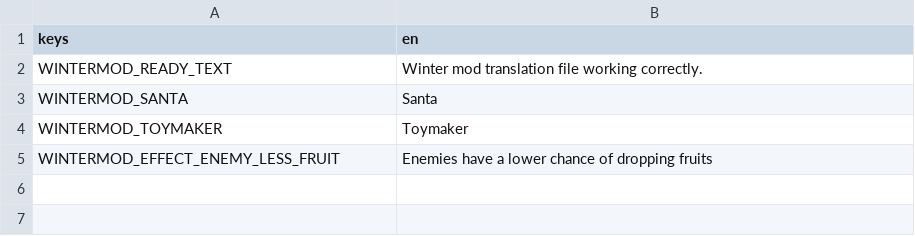
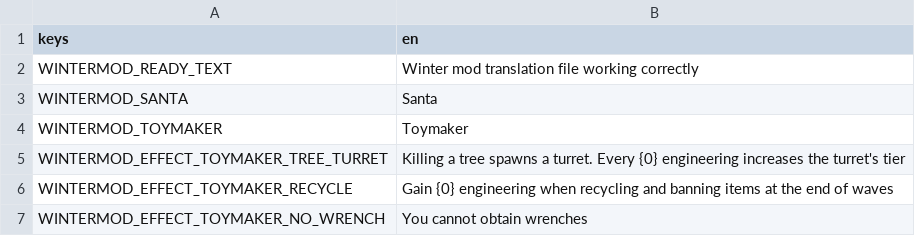
Before and after one commit to MrKarato/Brotato-WinterMod, a CSV file: mods-unpacked/ClassiestKarato-WinterMod/translations/winter-mod.csv, drawn as a sheet.

Commit message:
Toymaker: Added turret tier increase
Also added some toymaker effects for testing and balancing for later

```diff
--- a/mods-unpacked/ClassiestKarato-WinterMod/translations/winter-mod.csv
+++ b/mods-unpacked/ClassiestKarato-WinterMod/translations/winter-mod.csv
@@ -1,5 +1,7 @@
 keys,en
-WINTERMOD_READY_TEXT,Winter mod translation file working correctly.
+WINTERMOD_READY_TEXT,Winter mod translation file working correctly
 WINTERMOD_SANTA,Santa
 WINTERMOD_TOYMAKER,Toymaker
-WINTERMOD_EFFECT_ENEMY_LESS_FRUIT,Enemies have a lower chance of dropping fruits
+WINTERMOD_EFFECT_TOYMAKER_TREE_TURRET,Killing a tree spawns a turret. Every {0} engineering increases the turret's tier
+WINTERMOD_EFFECT_TOYMAKER_RECYCLE,Gain {0} engineering when recycling and banning items at the end of waves
+WINTERMOD_EFFECT_TOYMAKER_NO_WRENCH,You cannot obtain wrenches
```
Also changed, not shown: 9 other files.
